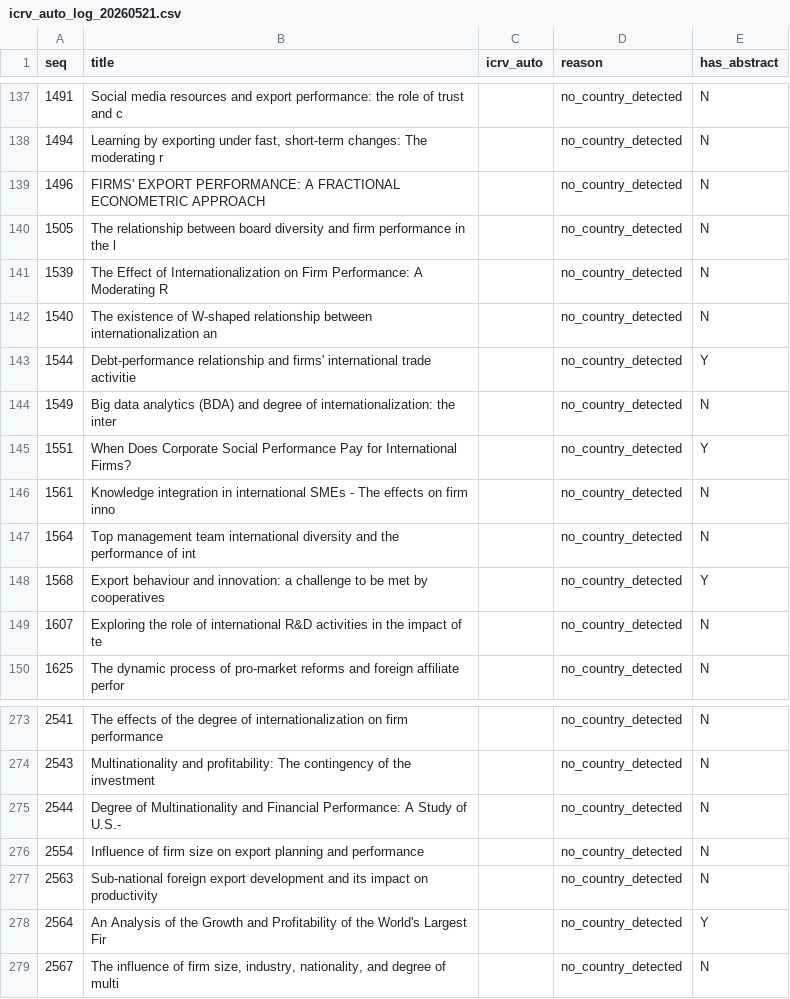
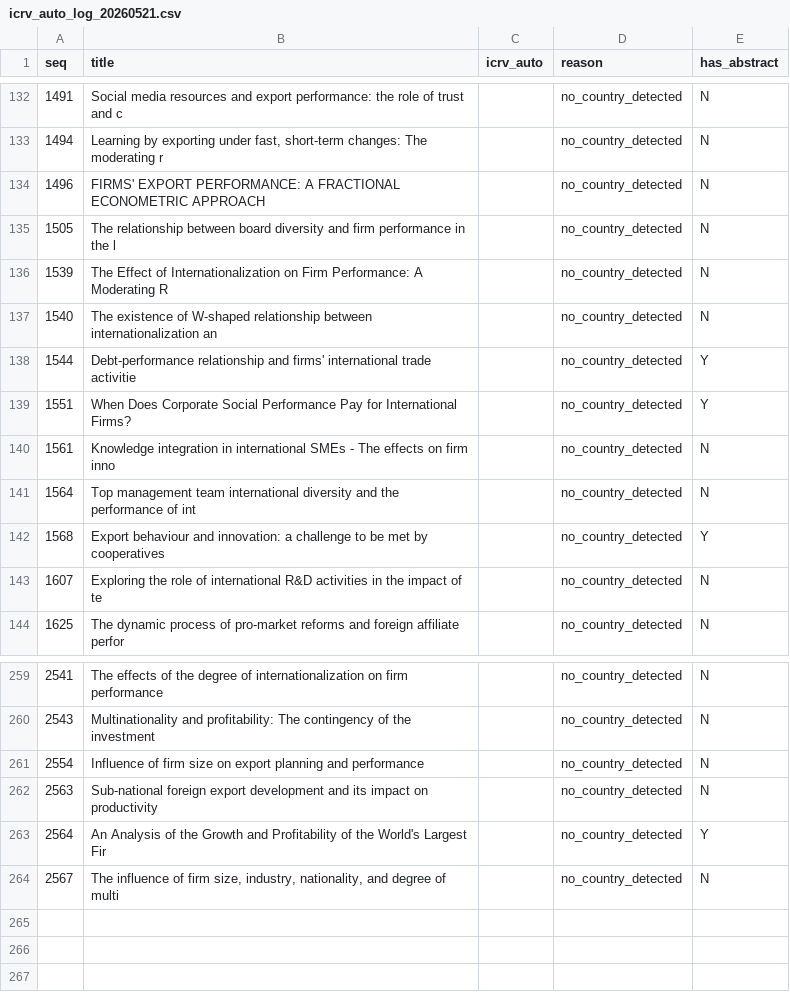
Before and after one commit to thuyhuongctu-cell/my_thesis_phd_candidate_26, a CSV file: p6/tools/results/icrv_auto_log_20260521.csv, drawn as a sheet; only a part is shown, gaps mark what is left out; the diff covers the shown part only.

```diff
--- a/p6/tools/results/icrv_auto_log_20260521.csv
+++ b/p6/tools/results/icrv_auto_log_20260521.csv
@@ -143,3 +138,2 @@ seq,title,icrv_auto,reason,has_abstract
 1544,Debt-performance relationship and firms' international trade activitie,,no_country_detected,Y
-1549,Big data analytics (BDA) and degree of internationalization: the inter,,no_country_detected,N
 1551,When Does Corporate Social Performance Pay for International Firms?,,no_country_detected,Y
@@ -274,3 +260,2 @@ seq,title,icrv_auto,reason,has_abstract
 2543,Multinationality and profitability: The contingency of the investment ,,no_country_detected,N
-2544,Degree of Multinationality and Financial Performance: A Study of U.S.-,,no_country_detected,N
 2554,Influence of firm size on export planning and performance,,no_country_detected,N
```
Also changed, not shown: 13 removed rows elsewhere in this file, 7 other files.
